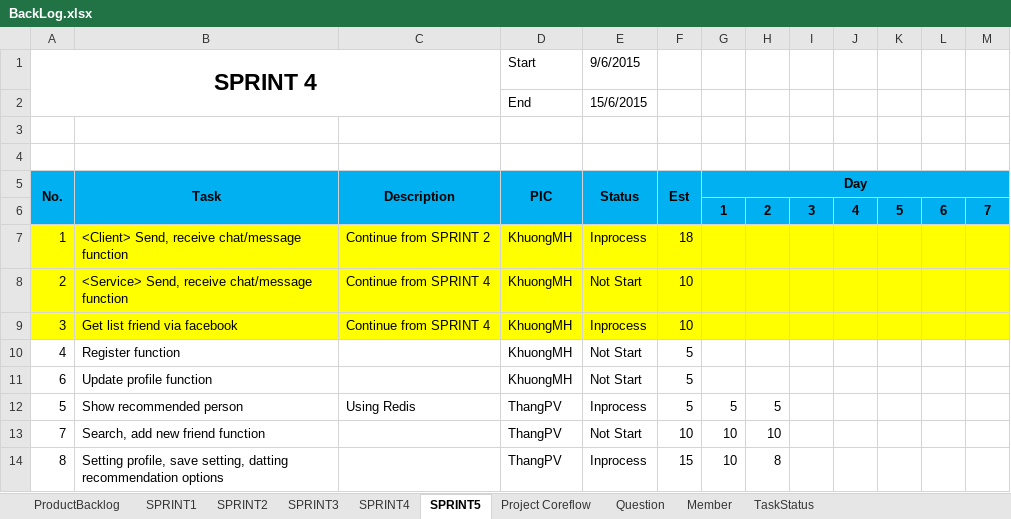
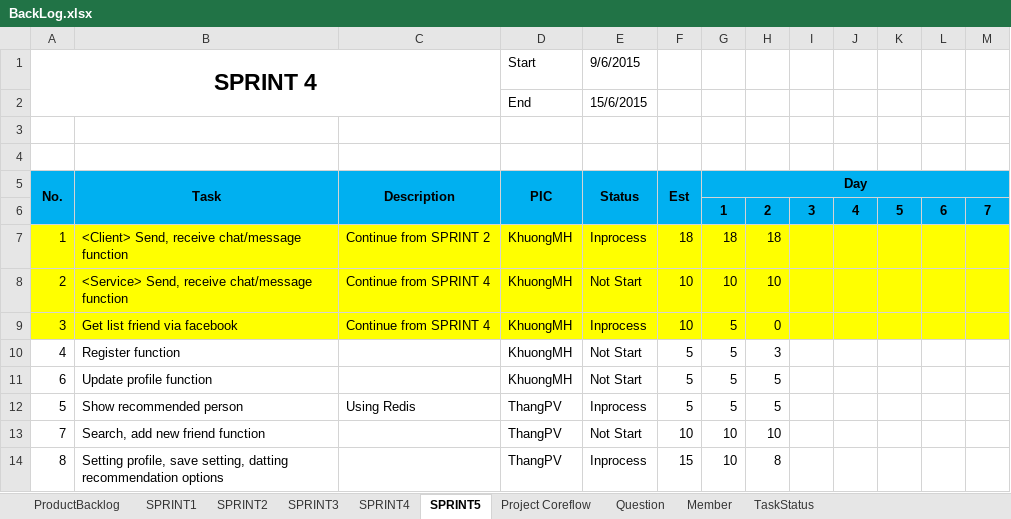
Before and after one commit to CPTeam12/MDA-Document, an Excel workbook: BackLog.xlsx, sheet SPRINT5, drawn as a sheet; only a part is shown; values as stored, in another font and other column widths than the file's, no borders; charts and pictures not drawn; the diff names each change by its address in the sheet, - before the commit and + after, or states it on an @@ line.

Commit message:
Update Backlog

```diff
--- a/BackLog.xlsx (sheet SPRINT5)
+++ b/BackLog.xlsx (sheet SPRINT5)
-G7: (empty)
+G7: 18
-H7: (empty)
+H7: 18
-G8: (empty)
+G8: 10
-H8: (empty)
+H8: 10
-G9:G11: (empty)
+G9:G11: 5
-H9: (empty)
+H9: 0
-H10: (empty)
+H10: 3
-H11: (empty)
+H11: 5
```
Also changed, not shown: charts or pictures.
